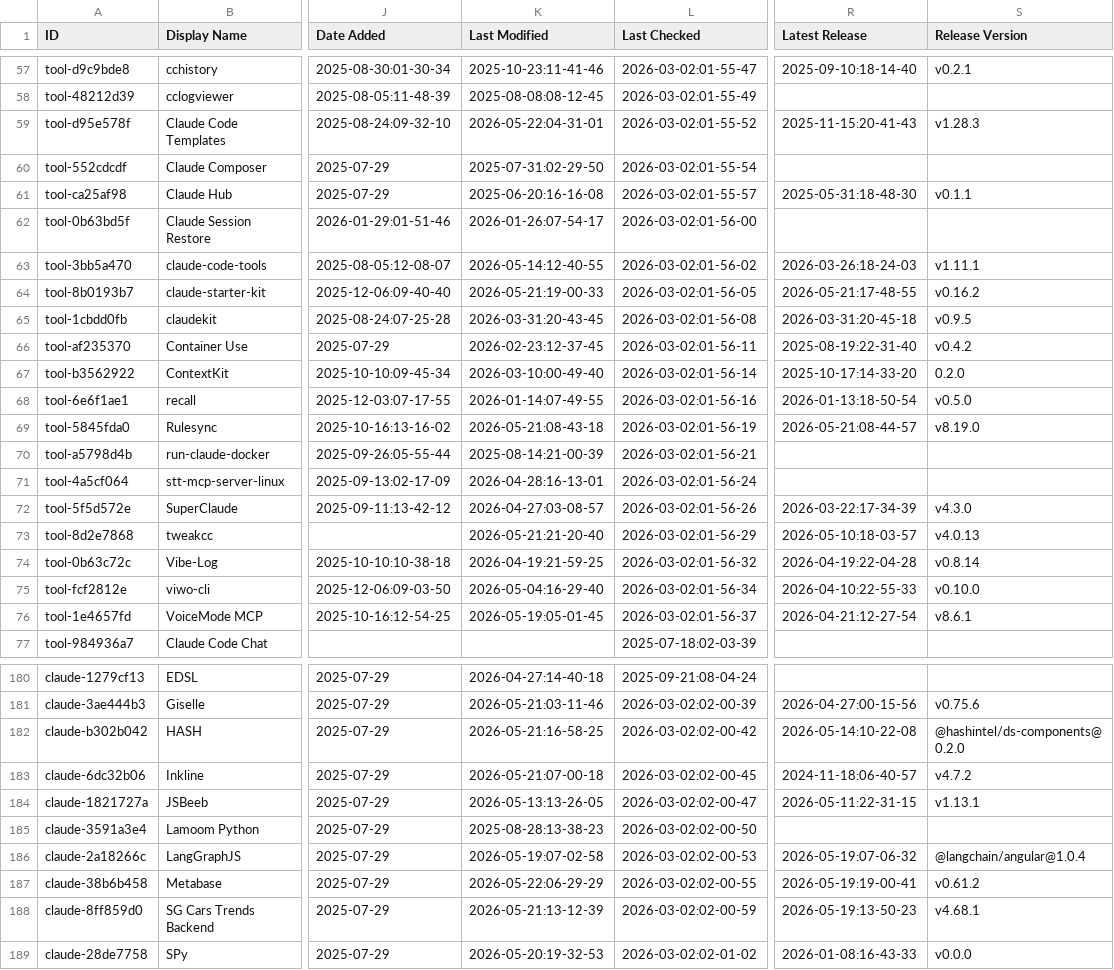
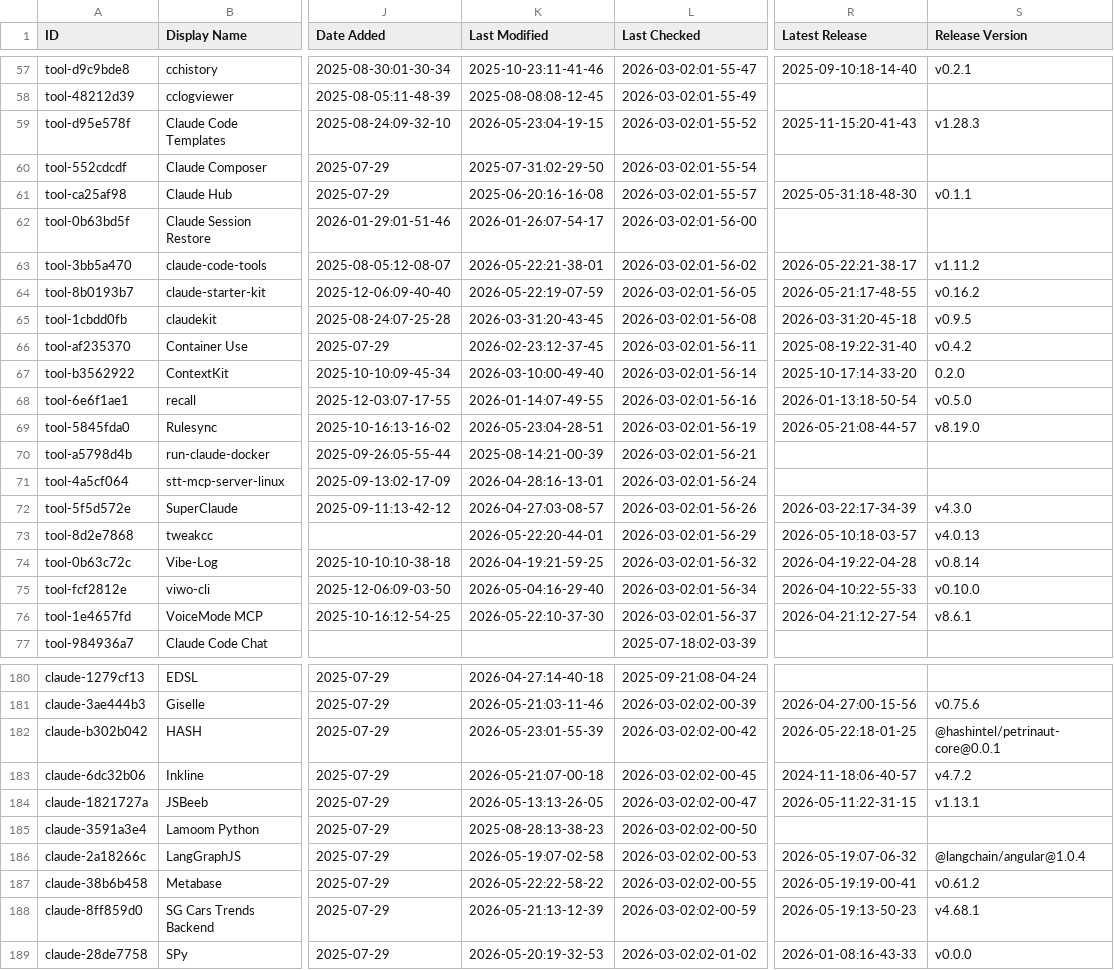
Before and after one commit to vex0rian/awesome-claude-code, a CSV file: THE_RESOURCES_TABLE.csv, drawn as a sheet; only a part is shown, gaps mark what is left out; the diff covers the shown part only; the diff names each change by its address in the sheet, - before the commit and + after, or states it on an @@ line.

```diff
--- a/THE_RESOURCES_TABLE.csv
+++ b/THE_RESOURCES_TABLE.csv
-K59 (Last Modified): 2026-05-22:04-31-01
+K59 (Last Modified): 2026-05-23:04-19-15
-K63 (Last Modified): 2026-05-14:12-40-55
+K63 (Last Modified): 2026-05-22:21-38-01
-R63 (Latest Release): 2026-03-26:18-24-03
+R63 (Latest Release): 2026-05-22:21-38-17
-S63 (Release Version): v1.11.1
+S63 (Release Version): v1.11.2
-K64 (Last Modified): 2026-05-21:19-00-33
+K64 (Last Modified): 2026-05-22:19-07-59
-K69 (Last Modified): 2026-05-21:08-43-18
+K69 (Last Modified): 2026-05-23:04-28-51
-K73 (Last Modified): 2026-05-21:21-20-40
+K73 (Last Modified): 2026-05-22:20-44-01
-K76 (Last Modified): 2026-05-19:05-01-45
+K76 (Last Modified): 2026-05-22:10-37-30
-K182 (Last Modified): 2026-05-21:16-58-25
+K182 (Last Modified): 2026-05-23:01-55-39
-R182 (Latest Release): 2026-05-14:10-22-08
+R182 (Latest Release): 2026-05-22:18-01-25
-S182 (Release Version): @hashintel/ds-components@0.2.0
+S182 (Release Version): @hashintel/petrinaut-core@0.0.1
-K187 (Last Modified): 2026-05-22:06-29-29
+K187 (Last Modified): 2026-05-22:22-58-22
```
Also changed, not shown: 33 edited cells elsewhere in this file.
